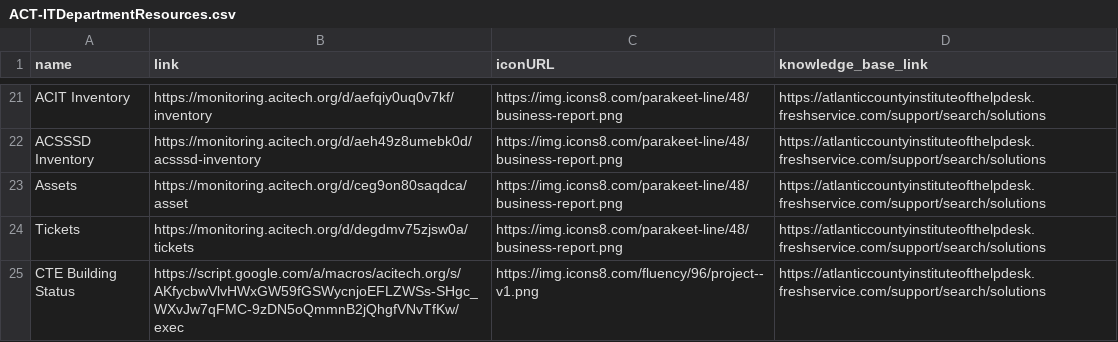
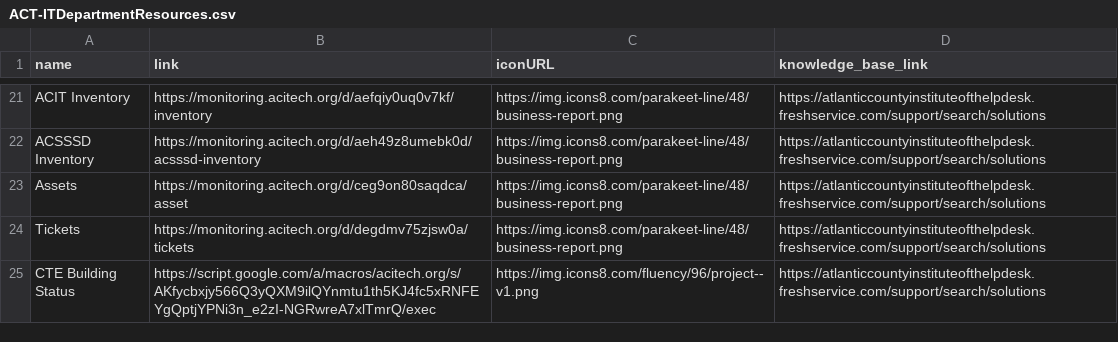
Before and after one commit to website-acit/acitech.org, a CSV file: ACT-ITDepartmentResources.csv, drawn as a sheet; only a part is shown, gaps mark what is left out.

Commit message:
Update ACT-ITDepartmentResources.csv

```diff
--- a/ACT-ITDepartmentResources.csv
+++ b/ACT-ITDepartmentResources.csv
@@ -24,2 +24,2 @@ Assets,https://monitoring.acitech.org/d/ceg9on80saqdca/asset,https://img.icons8.
 Tickets,https://monitoring.acitech.org/d/degdmv75zjsw0a/tickets,https://img.icons8.com/parakeet-line/48/business-report.png,https://atlanticcountyinstituteofthelpdesk.freshservice.com/support/search/solutions
-CTE Building Status,https://script.google.com/a/macros/acitech.org/s/AKfycbwVlvHWxGW59fGSWycnjoEFLZWSs-SHgc_WXvJw7qFMC-9zDN5oQmmnB2jQhgfVNvTfKw/exec,https://img.icons8.com/fluency/96/project--v1.png,https://atlanticcountyinstituteofthelpdesk.freshservice.com/support/search/solutions
+CTE Building Status,https://script.google.com/a/macros/acitech.org/s/AKfycbxjy566Q3yQXM9ilQYnmtu1th5KJ4fc5xRNFEYgQptjYPNi3n_e2zI-NGRwreA7xlTmrQ/exec,https://img.icons8.com/fluency/96/project--v1.png,https://atlanticcountyinstituteofthelpdesk.freshservice.com/support/search/solutions
```
